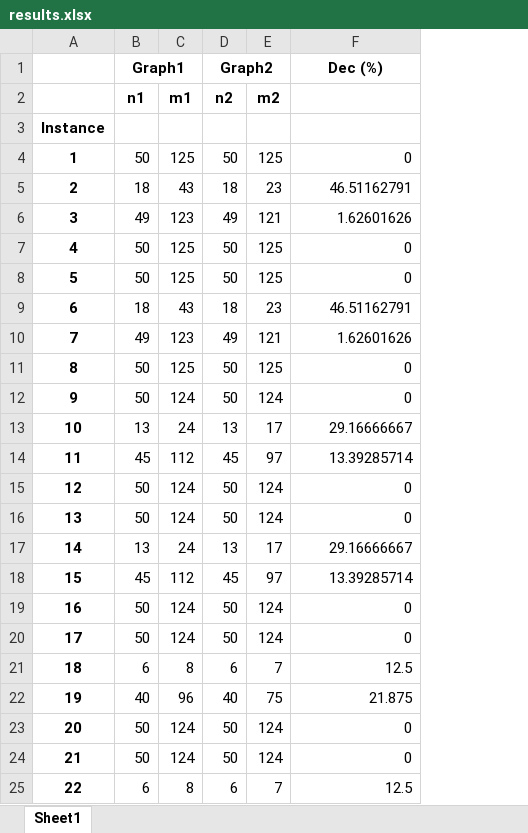
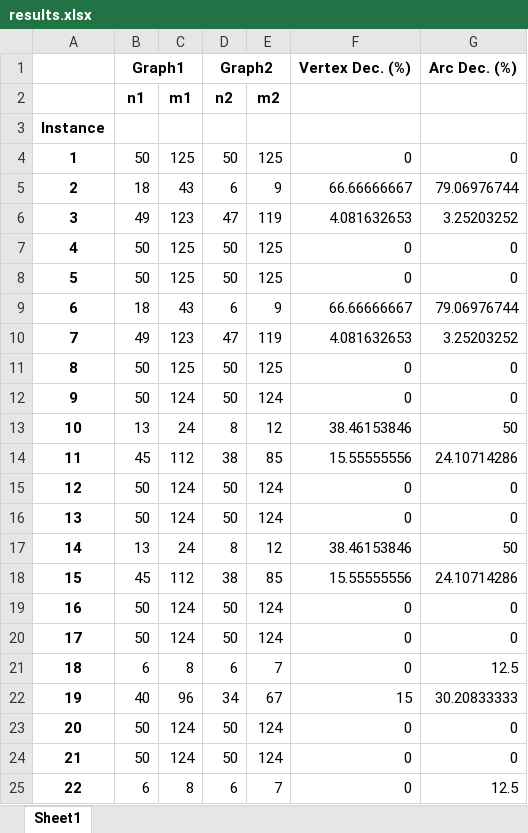
Before and after one commit to IgorLucindo/Steiner-Tree-Problem-STPRBH, an Excel workbook: application/results/preprocess/results.xlsx, sheet Sheet1, drawn as a sheet; only a part is shown; values as stored, in another font and other column widths than the file's, no borders; the diff covers the shown part only; the diff names each change by its address in the sheet, - before the commit and + after, or states it on an @@ line.

```diff
--- a/application/results/preprocess/results.xlsx (sheet Sheet1)
+++ b/application/results/preprocess/results.xlsx (sheet Sheet1)
+column G, rows 1-25: Arc Dec. (%) |  |  | 0 | 79.06976744 | 3.25203252 | 0 | 0 | 79.06976744 | 3.25203252 | 0 | 0 | 50 | 24.10714286 | 0 | 0 | 50 | 24.10714286 | 0 | 0 | 12.5 | 30.20833333 | 0 | 0 | 12.5
-F1: Dec (%)
+F1: Vertex Dec. (%)
-D5: 18
+D5: 6
-E5: 23
+E5: 9
-F5: 46.51162791
+F5: 66.66666667
-D6: 49
+D6: 47
-E6: 121
+E6: 119
-F6: 1.62601626
+F6: 4.081632653
-D9: 18
+D9: 6
-E9: 23
+E9: 9
-F9: 46.51162791
+F9: 66.66666667
-D10: 49
+D10: 47
-E10: 121
+E10: 119
-F10: 1.62601626
+F10: 4.081632653
-D13: 13
+D13: 8
-E13: 17
+E13: 12
-F13: 29.16666667
+F13: 38.46153846
-D14: 45
+D14: 38
-E14: 97
+E14: 85
-F14: 13.39285714
+F14: 15.55555556
-D17: 13
+D17: 8
-E17: 17
+E17: 12
-F17: 29.16666667
+F17: 38.46153846
-D18: 45
+D18: 38
-E18: 97
+E18: 85
-F18: 13.39285714
+F18: 15.55555556
-F21: 12.5
+F21: 0
-D22: 40
+D22: 34
-E22: 75
+E22: 67
-F22: 21.875
+F22: 15
-F25: 12.5
+F25: 0
```
Also changed, not shown: 281 edited cells elsewhere in this sheet, 5 other files.
